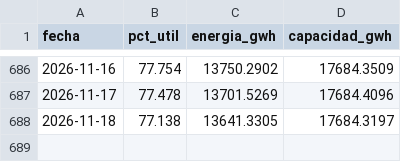
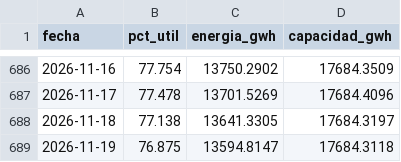
Before and after one commit to jsroncancio/embalses-sin, a CSV file: data/processed/xm_sistema_diario.csv, drawn as a sheet; only a part is shown, gaps mark what is left out; the diff names each change by its address in the sheet, - before the commit and + after, or states it on an @@ line.

```diff
--- a/data/processed/xm_sistema_diario.csv
+++ b/data/processed/xm_sistema_diario.csv
+row 689: 2026-11-19 | 76.875 | 13594.8147 | 17684.3118
```
Also changed, not shown: data/processed/xm_cadenas_diario.csv, data/processed/xm_embalses_ultimo.csv, 9 other files.
